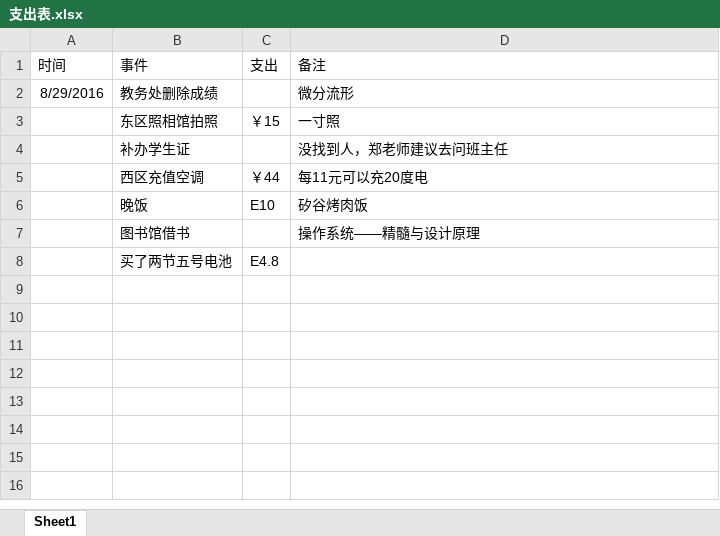
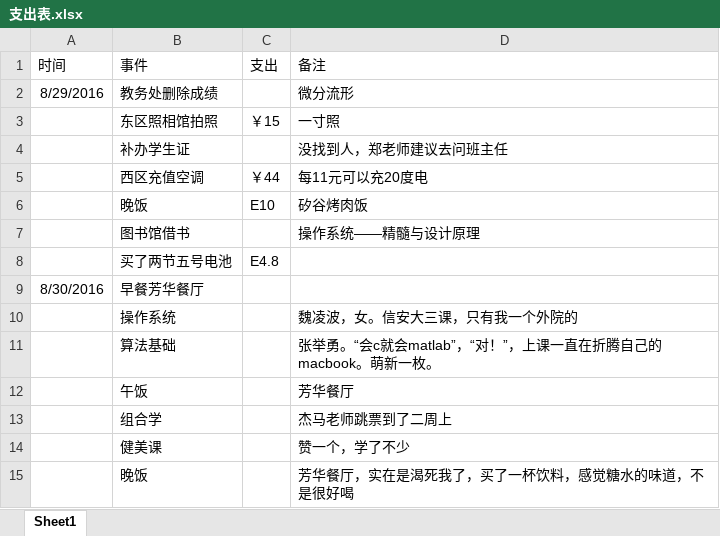
Before and after one commit to wzwmxd/article, an Excel workbook: USTC/支出表.xlsx, sheet Sheet1, drawn as a sheet; values as stored, in another font and other column widths than the file's, no borders; the diff names each change by its address in the sheet, - before the commit and + after, or states it on an @@ line.

```diff
--- a/USTC/支出表.xlsx (sheet Sheet1)
+++ b/USTC/支出表.xlsx (sheet Sheet1)
+row 9: 8/30/2016 | 早餐芳华餐厅
+row 10:  | 操作系统 |  | 魏凌波，女。信安大三课，只有我一个外院的
+row 11:  | 算法基础 |  | 张举勇。“会c就会matlab”，“对！”，上课一直在折腾自己的macbook。萌新一枚。
+row 12:  | 午饭 |  | 芳华餐厅
+row 13:  | 组合学 |  | 杰马老师跳票到了二周上
+row 14:  | 健美课 |  | 赞一个，学了不少
+row 15:  | 晚饭 |  | 芳华餐厅，实在是渴死我了，买了一杯饮料，感觉糖水的味道，不是很好喝
```
Also changed, not shown: 1 other file.
